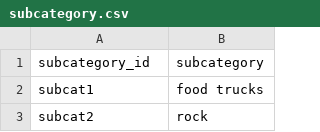
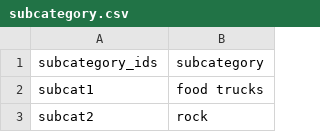
Before and after one commit to dthomas0424/Crowdfunding_ETL, a CSV file: Resources/subcategory.csv, drawn as a sheet; only a part is shown.

```diff
--- a/Resources/subcategory.csv
+++ b/Resources/subcategory.csv
@@ -1,2 +1,2 @@
-subcategory_id,subcategory
+subcategory_ids,subcategory
 subcat1,food trucks
```
Also changed, not shown: Resources/campaign.csv, 1 other file.
